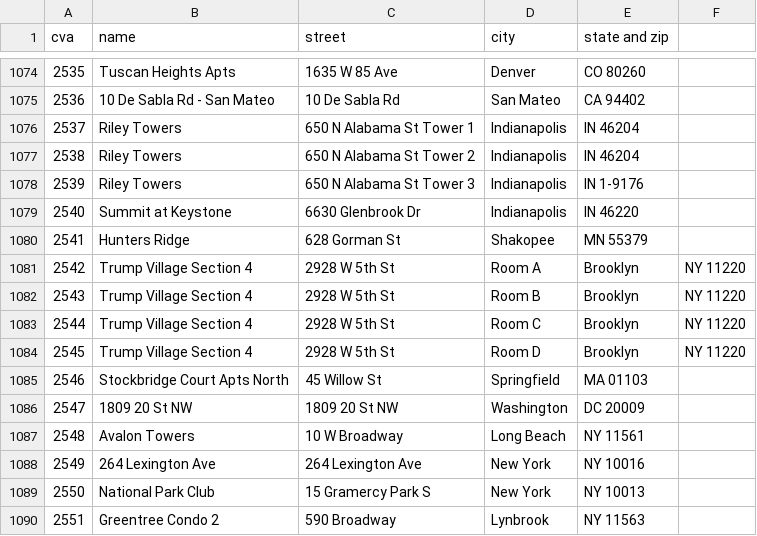
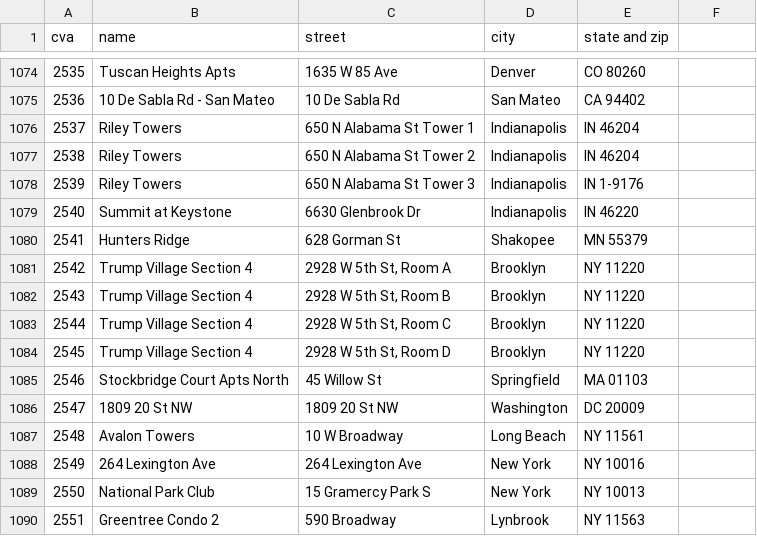
Before and after one commit to emma-k-alexandra/Laundry-IDs, a CSV file: output/csc_service_works_1417_to_11417.csv, drawn as a sheet; only a part is shown, gaps mark what is left out.

Commit message:
Update csc_service_works_1417_to_11417.csv

```diff
--- a/output/csc_service_works_1417_to_11417.csv
+++ b/output/csc_service_works_1417_to_11417.csv
@@ -1080,6 +1080,6 @@ cva,name,street,city,state and zip
 2541,Hunters Ridge,628 Gorman St,Shakopee, MN 55379
-2542,Trump Village Section 4,2928 W 5th St, Room A,Brooklyn, NY 11220
-2543,Trump Village Section 4,2928 W 5th St, Room B,Brooklyn, NY 11220
-2544,Trump Village Section 4,2928 W 5th St, Room C,Brooklyn, NY 11220
-2545,Trump Village Section 4,2928 W 5th St, Room D,Brooklyn, NY 11220
+2542,Trump Village Section 4,"2928 W 5th St, Room A",Brooklyn, NY 11220
+2543,Trump Village Section 4,"2928 W 5th St, Room B",Brooklyn, NY 11220
+2544,Trump Village Section 4,"2928 W 5th St, Room C",Brooklyn, NY 11220
+2545,Trump Village Section 4,"2928 W 5th St, Room D",Brooklyn, NY 11220
 2546,Stockbridge Court Apts North,45 Willow St,Springfield, MA 01103
```
